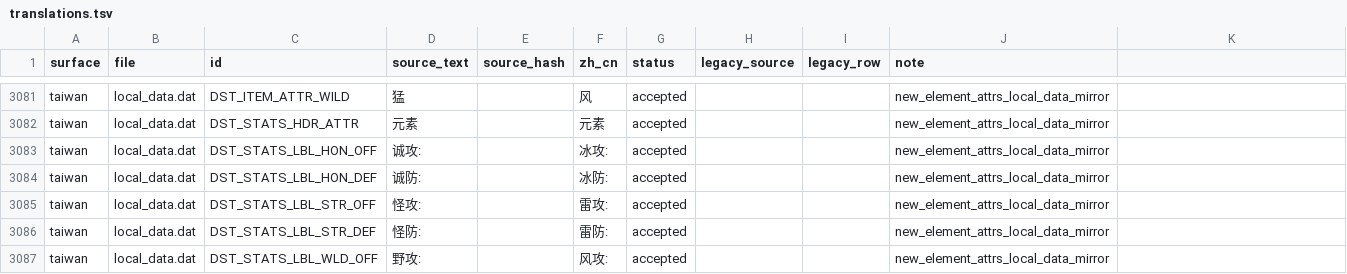
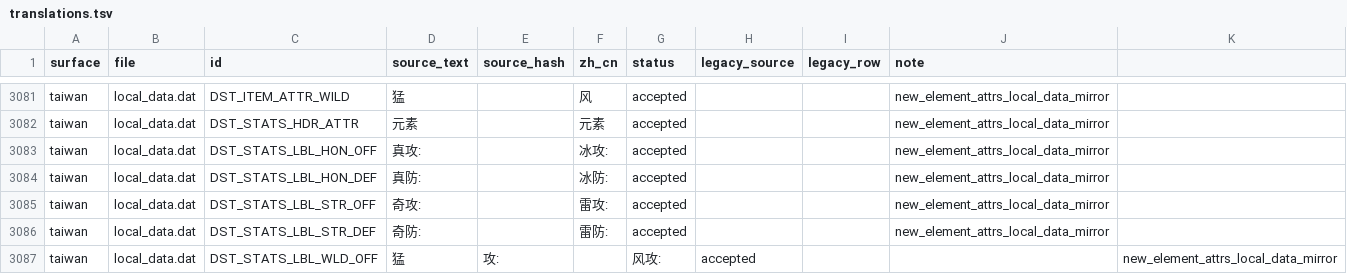
Before and after one commit to ww123oo/DBOZero, a TSV file: data/translations.tsv, drawn as a sheet; only a part is shown, gaps mark what is left out; the diff covers the shown part only.

```diff
--- a/data/translations.tsv
+++ b/data/translations.tsv
@@ -3082,6 +3082,6 @@ taiwan	local_data.dat	DST_ITEM_ATTR_WILD	猛		风	accepted			new_element_attrs_l
 taiwan	local_data.dat	DST_STATS_HDR_ATTR	元素		元素	accepted			new_element_attrs_local_data_mirror
-taiwan	local_data.dat	DST_STATS_LBL_HON_OFF	诚攻:		冰攻:	accepted			new_element_attrs_local_data_mirror
-taiwan	local_data.dat	DST_STATS_LBL_HON_DEF	诚防:		冰防:	accepted			new_element_attrs_local_data_mirror
-taiwan	local_data.dat	DST_STATS_LBL_STR_OFF	怪攻:		雷攻:	accepted			new_element_attrs_local_data_mirror
-taiwan	local_data.dat	DST_STATS_LBL_STR_DEF	怪防:		雷防:	accepted			new_element_attrs_local_data_mirror
-taiwan	local_data.dat	DST_STATS_LBL_WLD_OFF	野攻:		风攻:	accepted			new_element_attrs_local_data_mirror
+taiwan	local_data.dat	DST_STATS_LBL_HON_OFF	真攻:		冰攻:	accepted			new_element_attrs_local_data_mirror
+taiwan	local_data.dat	DST_STATS_LBL_HON_DEF	真防:		冰防:	accepted			new_element_attrs_local_data_mirror
+taiwan	local_data.dat	DST_STATS_LBL_STR_OFF	奇攻:		雷攻:	accepted			new_element_attrs_local_data_mirror
+taiwan	local_data.dat	DST_STATS_LBL_STR_DEF	奇防:		雷防:	accepted			new_element_attrs_local_data_mirror
+taiwan	local_data.dat	DST_STATS_LBL_WLD_OFF	猛	攻:		风攻:	accepted			new_element_attrs_local_data_mirror
```
Also changed, not shown: 27 edited cells elsewhere in this file, 4 other files.
